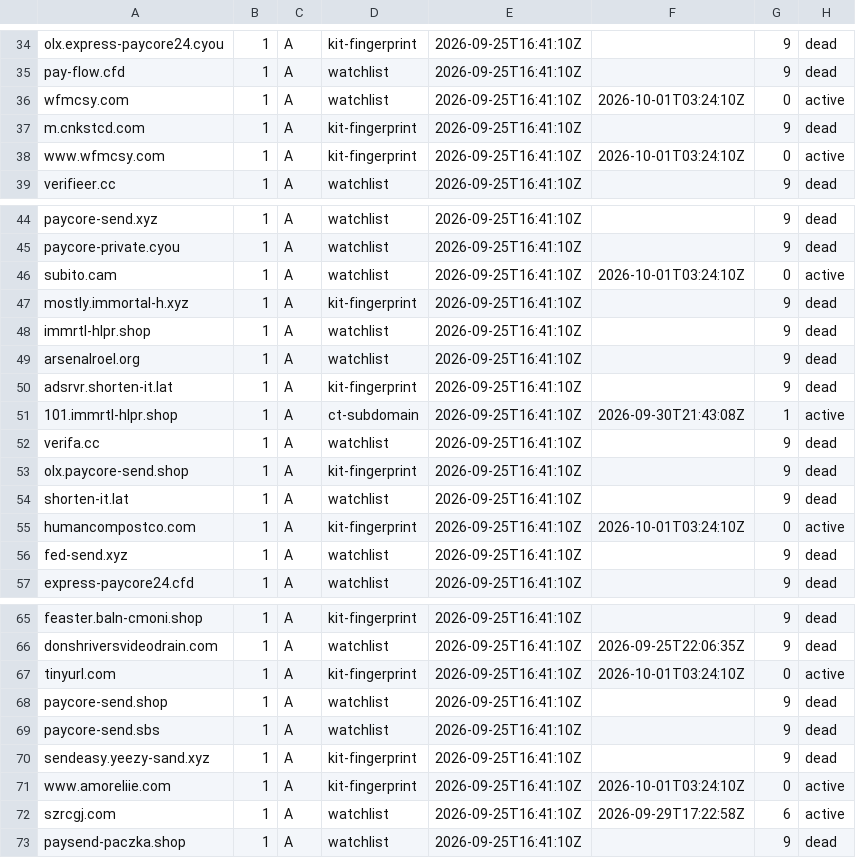
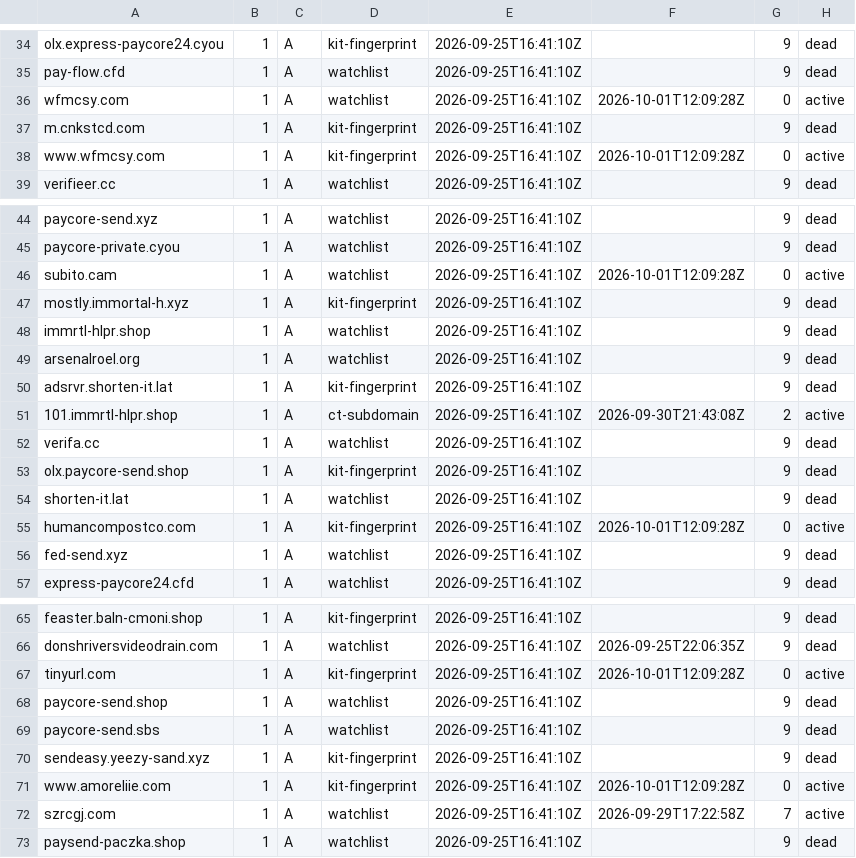
Before and after one commit to malek-alhu/marketplace-phaas-tracker, a TSV file: monitor/state/tracked_hosts.tsv, drawn as a sheet; only a part is shown, gaps mark what is left out; the diff covers the shown part only.

```diff
--- a/monitor/state/tracked_hosts.tsv
+++ b/monitor/state/tracked_hosts.tsv
@@ -35,5 +35,5 @@ olx.express-paycore24.cyou	1	A	kit-fingerprint	2026-09-25T16:41:10Z		9	dead
 pay-flow.cfd	1	A	watchlist	2026-09-25T16:41:10Z		9	dead
-wfmcsy.com	1	A	watchlist	2026-09-25T16:41:10Z	2026-10-01T03:24:10Z	0	active
+wfmcsy.com	1	A	watchlist	2026-09-25T16:41:10Z	2026-10-01T12:09:28Z	0	active
 m.cnkstcd.com	1	A	kit-fingerprint	2026-09-25T16:41:10Z		9	dead
-www.wfmcsy.com	1	A	kit-fingerprint	2026-09-25T16:41:10Z	2026-10-01T03:24:10Z	0	active
+www.wfmcsy.com	1	A	kit-fingerprint	2026-09-25T16:41:10Z	2026-10-01T12:09:28Z	0	active
 verifieer.cc	1	A	watchlist	2026-09-25T16:41:10Z		9	dead
@@ -45,3 +45,3 @@ paycore-send.xyz	1	A	watchlist	2026-09-25T16:41:10Z		9	dead
 paycore-private.cyou	1	A	watchlist	2026-09-25T16:41:10Z		9	dead
-subito.cam	1	A	watchlist	2026-09-25T16:41:10Z	2026-10-01T03:24:10Z	0	active
+subito.cam	1	A	watchlist	2026-09-25T16:41:10Z	2026-10-01T12:09:28Z	0	active
 mostly.immortal-h.xyz	1	A	kit-fingerprint	2026-09-25T16:41:10Z		9	dead
@@ -50,3 +50,3 @@ arsenalroel.org	1	A	watchlist	2026-09-25T16:41:10Z		9	dead
 adsrvr.shorten-it.lat	1	A	kit-fingerprint	2026-09-25T16:41:10Z		9	dead
-101.immrtl-hlpr.shop	1	A	ct-subdomain	2026-09-25T16:41:10Z	2026-09-30T21:43:08Z	1	active
+101.immrtl-hlpr.shop	1	A	ct-subdomain	2026-09-25T16:41:10Z	2026-09-30T21:43:08Z	2	active
 verifa.cc	1	A	watchlist	2026-09-25T16:41:10Z		9	dead
@@ -54,3 +54,3 @@ olx.paycore-send.shop	1	A	kit-fingerprint	2026-09-25T16:41:10Z		9	dead
 shorten-it.lat	1	A	watchlist	2026-09-25T16:41:10Z		9	dead
-humancompostco.com	1	A	kit-fingerprint	2026-09-25T16:41:10Z	2026-10-01T03:24:10Z	0	active
+humancompostco.com	1	A	kit-fingerprint	2026-09-25T16:41:10Z	2026-10-01T12:09:28Z	0	active
 fed-send.xyz	1	A	watchlist	2026-09-25T16:41:10Z		9	dead
@@ -66,3 +66,3 @@ feaster.baln-cmoni.shop	1	A	kit-fingerprint	2026-09-25T16:41:10Z		9	dead
 donshriversvideodrain.com	1	A	watchlist	2026-09-25T16:41:10Z	2026-09-25T22:06:35Z	9	dead
-tinyurl.com	1	A	kit-fingerprint	2026-09-25T16:41:10Z	2026-10-01T03:24:10Z	0	active
+tinyurl.com	1	A	kit-fingerprint	2026-09-25T16:41:10Z	2026-10-01T12:09:28Z	0	active
 paycore-send.shop	1	A	watchlist	2026-09-25T16:41:10Z		9	dead
@@ -70,4 +70,4 @@ paycore-send.sbs	1	A	watchlist	2026-09-25T16:41:10Z		9	dead
 sendeasy.yeezy-sand.xyz	1	A	kit-fingerprint	2026-09-25T16:41:10Z		9	dead
-www.amoreliie.com	1	A	kit-fingerprint	2026-09-25T16:41:10Z	2026-10-01T03:24:10Z	0	active
-szrcgj.com	1	A	watchlist	2026-09-25T16:41:10Z	2026-09-29T17:22:58Z	6	active
+www.amoreliie.com	1	A	kit-fingerprint	2026-09-25T16:41:10Z	2026-10-01T12:09:28Z	0	active
+szrcgj.com	1	A	watchlist	2026-09-25T16:41:10Z	2026-09-29T17:22:58Z	7	active
 paysend-paczka.shop	1	A	watchlist	2026-09-25T16:41:10Z		9	dead
```
Also changed, not shown: 3 edited cells elsewhere in this file, 2 other files.
